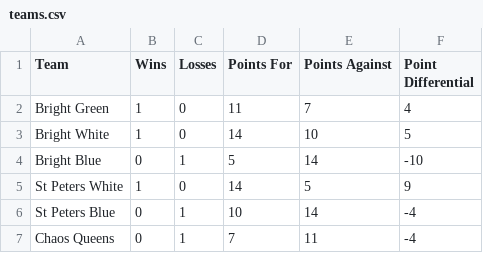
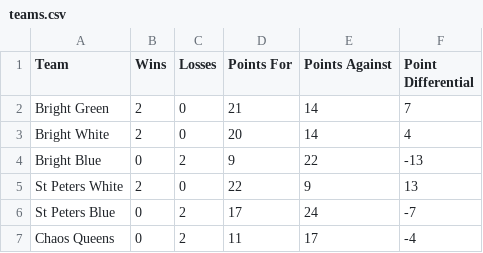
Before and after one commit to lscarmic/bright_lax, a CSV file: teams.csv, drawn as a sheet.

```diff
--- a/teams.csv
+++ b/teams.csv
@@ -1,7 +1,7 @@
 Team,Wins,Losses,Points For,Points Against,Point Differential
-Bright Green,1,0,11,7,4
-Bright White,1,0,14,10,5
-Bright Blue,0,1,5,14,-10
-St Peters White,1,0,14,5,9
-St Peters Blue,0,1,10,14,-4
-Chaos Queens,0,1,7,11,-4
+Bright Green,2,0,21,14,7
+Bright White,2,0,20,14,4
+Bright Blue,0,2,9,22,-13
+St Peters White,2,0,22,9,13
+St Peters Blue,0,2,17,24,-7
+Chaos Queens,0,2,11,17,-4
```
Also changed, not shown: 2 other files.
